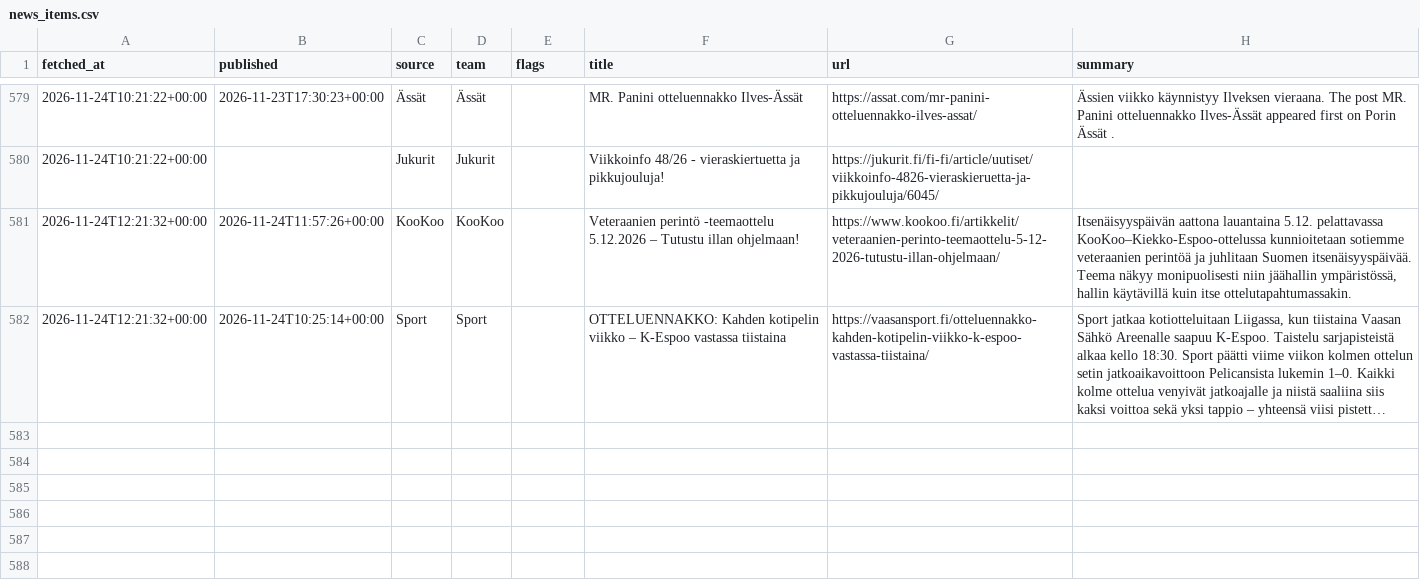
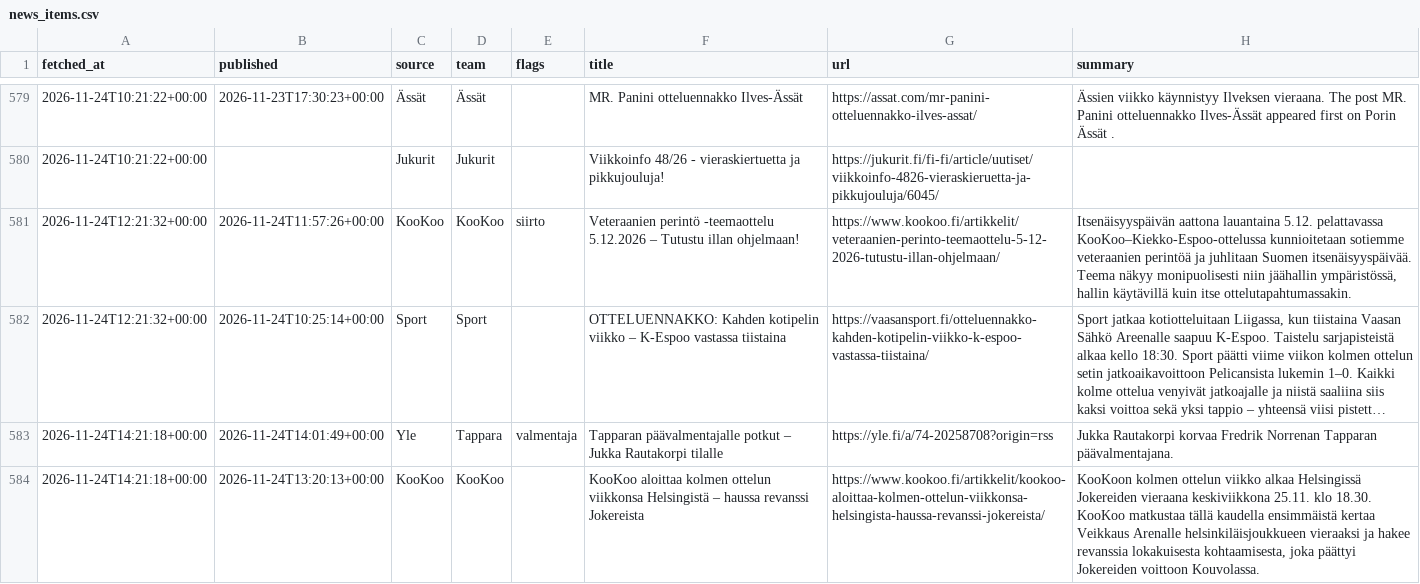
Before and after one commit to mikaheino/liiga-2026-27, a CSV file: news_items.csv, drawn as a sheet; only a part is shown, gaps mark what is left out; long unchanged cells end in …; the diff names each change by its address in the sheet, - before the commit and + after, or states it on an @@ line.

```diff
--- a/news_items.csv
+++ b/news_items.csv
-E581 (flags): (empty)
+E581 (flags): siirto
+row 583: 2026-11-24T14:21:18+00:00 | 2026-11-24T14:01:49+00:00 | Yle | Tappara | valmentaja | Tapparan päävalmentajalle potkut – Jukka Rautakorpi tilalle | https://yle.fi/a/74-20258708?origin=rss | Jukka Rautakorpi korvaa Fredrik Norrenan Tapparan päävalmentajana.
+row 584: 2026-11-24T14:21:18+00:00 | 2026-11-24T13:20:13+00:00 | KooKoo | KooKoo |  | KooKoo aloittaa kolmen ottelun viikkonsa Helsingistä – haussa revanssi Jokereista | https://www.kookoo.fi/artikkelit/kookoo-aloittaa-kolmen-ottelun-viikkonsa-helsingista-haussa-revanssi-jokereista/ | KooKoon kolmen ottelun viikko alkaa Helsingissä Jokereiden vieraana keskiviikkona 25.11. klo 18.30. KooKoo matkustaa tällä kaudella ensimmäistä kertaa Veikkaus Arenalle helsinkiläisjoukkueen vieraaksi ja hakee revanssia lokakuisesta kohtaamisesta, joka päättyi Jokereiden voittoon Kouvolassa.
```
Also changed, not shown: lineup_games.csv, 1 other file.
